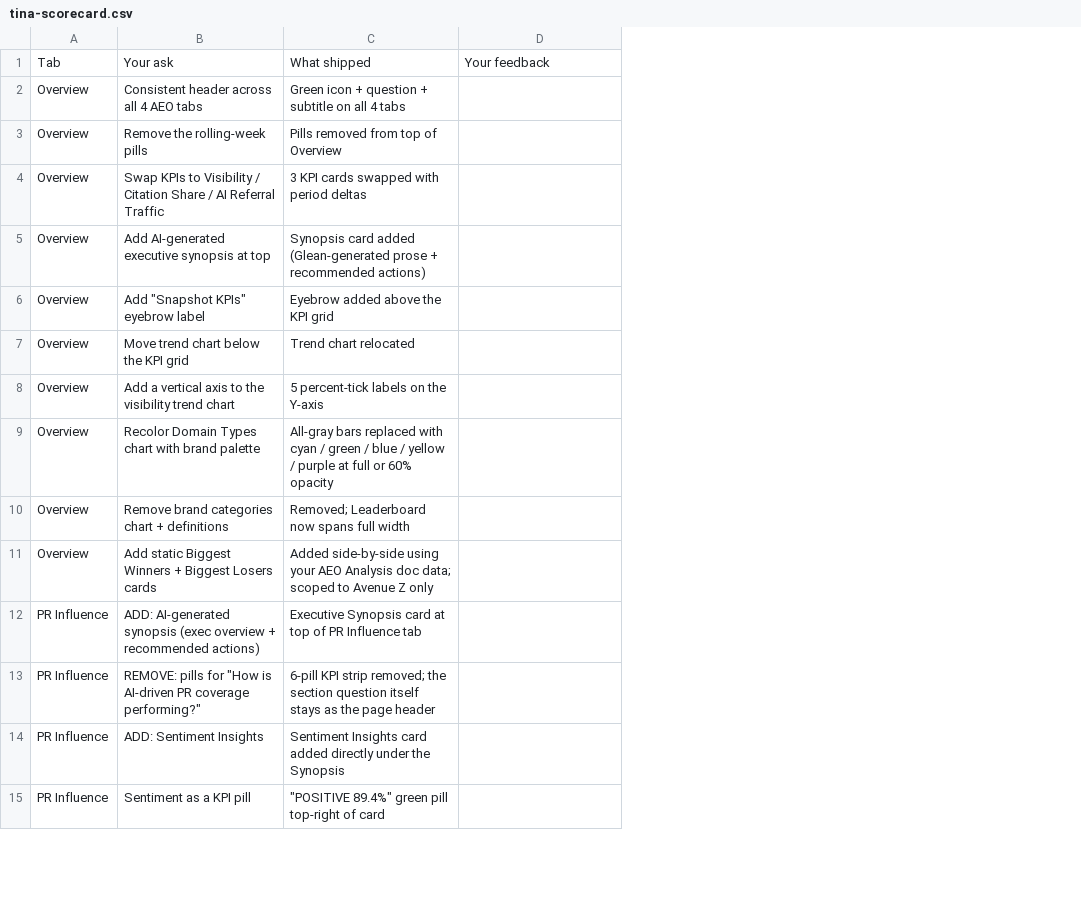
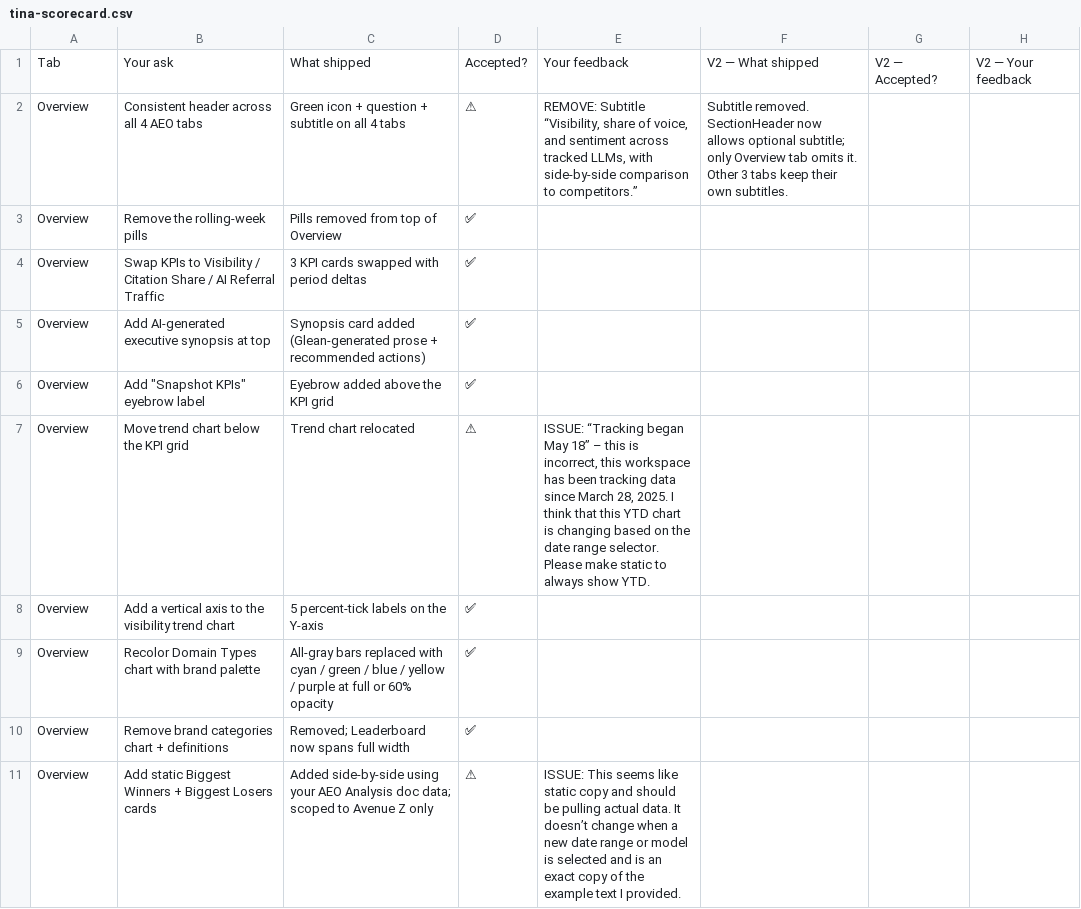
Before and after one commit to Avenue-Z/avenue-z-reporting-v2, a CSV file: docs/official-feedback/tina-scorecard.csv, drawn as a sheet; only a part is shown; removed rows and columns are numbered as before the commit, all else as after; the diff covers the shown part only; the diff names each change by its address in the sheet, - before the commit and + after, or states it on an @@ line.

```diff
--- a/docs/official-feedback/tina-scorecard.csv
+++ b/docs/official-feedback/tina-scorecard.csv
+column D, rows 1-11: Accepted? | ⚠ | ✅ | ✅ | ✅ | ✅ | ⚠ | ✅ | ✅ | ✅ | ⚠
+column F, rows 1-2: V2 — What shipped | Subtitle removed. SectionHeader now allows optional subtitle; only Overview tab omits it. Other 3 tabs keep their own subtitles.
+column G, row 1: V2 — Accepted?
+column H, row 1: V2 — Your feedback
-E2: (empty)
+E2: REMOVE: Subtitle “Visibility, share of voice, and sentiment across tracked LLMs, with side-by-side comparison to competitors.”
-E7: (empty)
+E7: ISSUE: “Tracking began May 18” – this is incorrect, this workspace has been tracking data since March 28, 2025. I think that this YTD chart is changing based on the date range selector. Please make static to always show YTD.
-E11: (empty)
+E11: ISSUE: This seems like static copy and should be pulling actual data. It doesn’t change when a new date range or model is selected and is an exact copy of the example text I provided.
-row 12: PR Influence | ADD: AI-generated synopsis (exec overview + recommended actions) | Executive Synopsis card at top of PR Influence tab
-row 13: PR Influence | REMOVE: pills for "How is AI-driven PR coverage performing?" | 6-pill KPI strip removed; the section question itself stays as the page header
-row 14: PR Influence | ADD: Sentiment Insights | Sentiment Insights card added directly under the Synopsis
-row 15: PR Influence | Sentiment as a KPI pill | "POSITIVE 89.4%" green pill top-right of card
```
Also changed, not shown: 1 added row and 18 removed rows elsewhere in this file, 4 other files.
